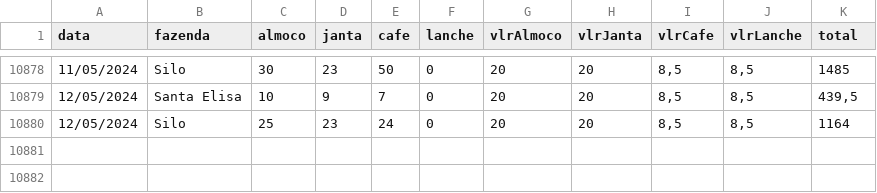
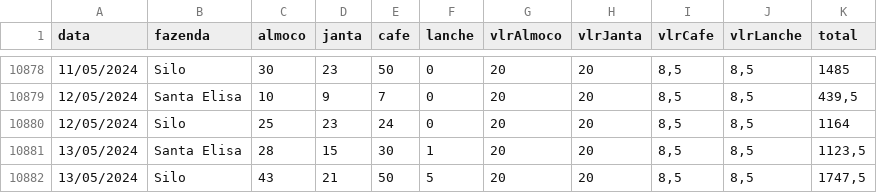
Before and after one commit to rafa-trindade/dashboard-elisaagro, a CSV file: databaseElisa.csv, drawn as a sheet; only a part is shown, gaps mark what is left out.

Commit message:
Update databaseElisa.csv
csv

```diff
--- a/databaseElisa.csv
+++ b/databaseElisa.csv
@@ -10880 +10880,3 @@
 12/05/2024;Silo;25;23;24;0;20;20;8,5;8,5;1164
+13/05/2024;Santa Elisa;28;15;30;1;20;20;8,5;8,5;1123,5
+13/05/2024;Silo;43;21;50;5;20;20;8,5;8,5;1747,5
```
